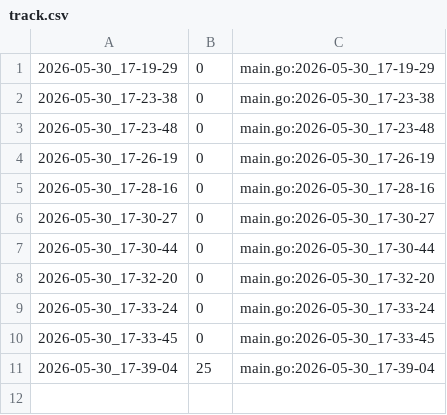
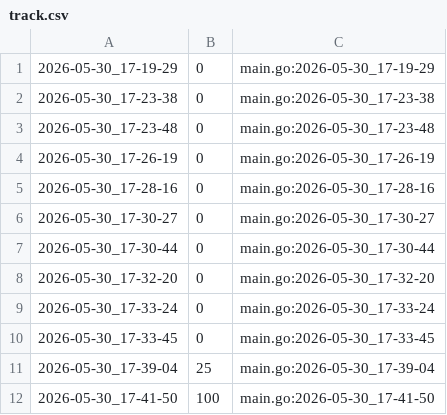
Before and after one commit to qxcode-course/ed-ter-bloco-a-joaopedro-creator, a CSV file: .tko/track/ed@lista_d3/track.csv, drawn as a sheet; the diff names each change by its address in the sheet, - before the commit and + after, or states it on an @@ line.

```diff
--- a/.tko/track/ed@lista_d3/track.csv
+++ b/.tko/track/ed@lista_d3/track.csv
+row 12: 2026-05-30_17-41-50 | 100 | main.go:2026-05-30_17-41-50
```
Also changed, not shown: 3 other files.
